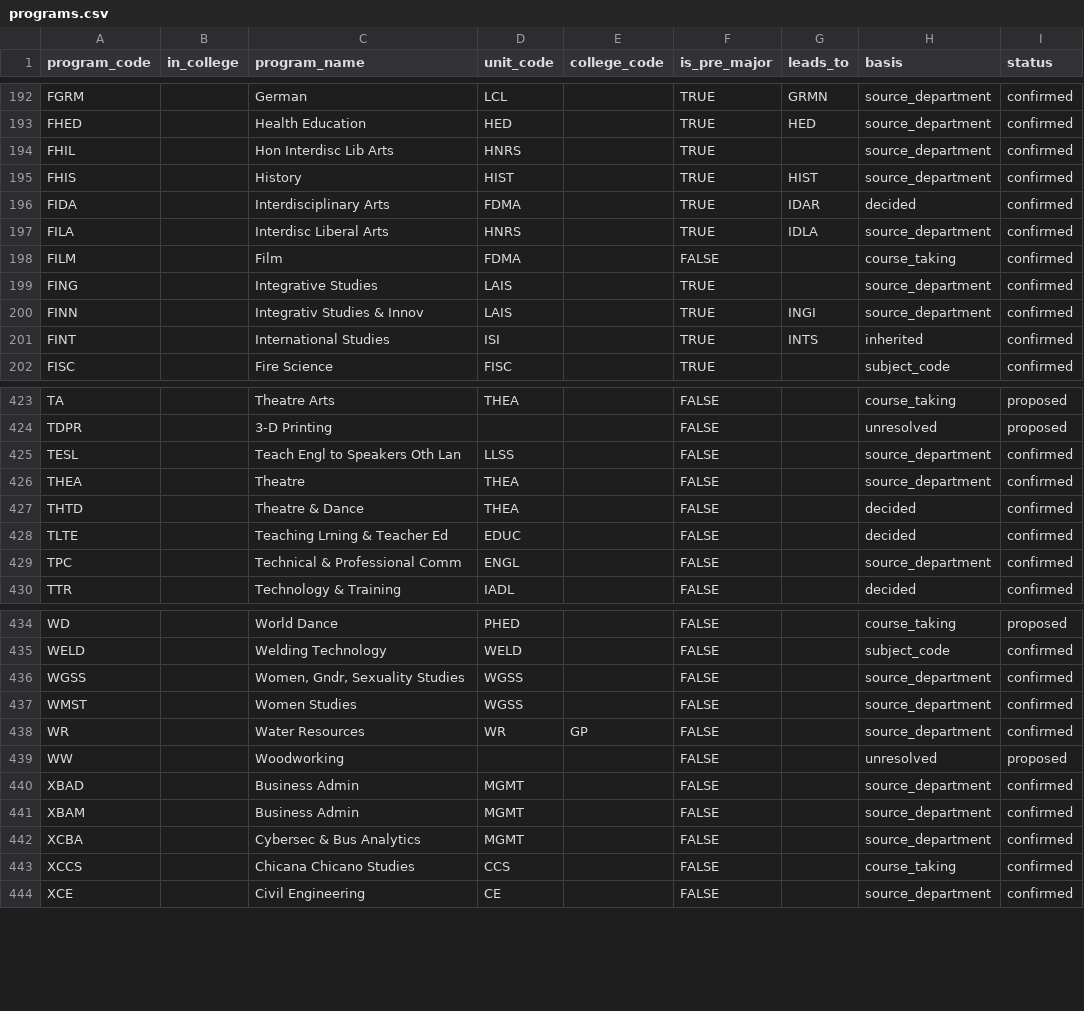
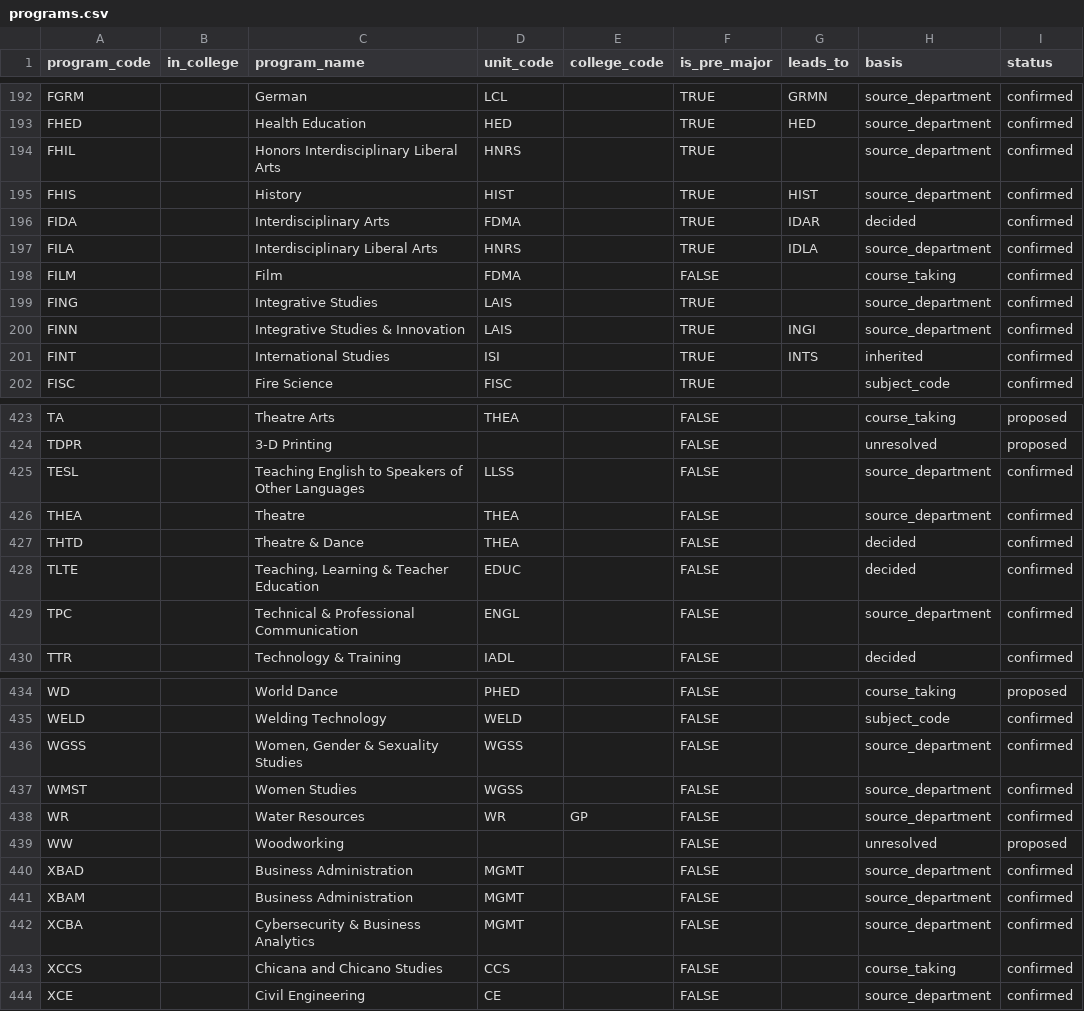
Before and after one commit to cedar-collective/cedar, a CSV file: institution/unm/programs.csv, drawn as a sheet; only a part is shown, gaps mark what is left out; the diff covers the shown part only; the diff names each change by its address in the sheet, - before the commit and + after, or states it on an @@ line.

```diff
--- a/institution/unm/programs.csv
+++ b/institution/unm/programs.csv
-C194 (program_name): Hon Interdisc Lib Arts
+C194 (program_name): Honors Interdisciplinary Liberal Arts
-C197 (program_name): Interdisc Liberal Arts
+C197 (program_name): Interdisciplinary Liberal Arts
-C200 (program_name): Integrativ Studies & Innov
+C200 (program_name): Integrative Studies & Innovation
-C425 (program_name): Teach Engl to Speakers Oth Lan
+C425 (program_name): Teaching English to Speakers of Other Languages
-C428 (program_name): Teaching Lrning & Teacher Ed
+C428 (program_name): Teaching, Learning & Teacher Education
-C429 (program_name): Technical & Professional Comm
+C429 (program_name): Technical & Professional Communication
-C436 (program_name): Women, Gndr, Sexuality Studies
+C436 (program_name): Women, Gender & Sexuality Studies
-C440:C441 (program_name): Business Admin
+C440:C441 (program_name): Business Administration
-C442 (program_name): Cybersec & Bus Analytics
+C442 (program_name): Cybersecurity & Business Analytics
-C443 (program_name): Chicana Chicano Studies
+C443 (program_name): Chicana and Chicano Studies
```
Also changed, not shown: 35 edited cells elsewhere in this file, institution/unm/code_history.csv, 26 other files.
